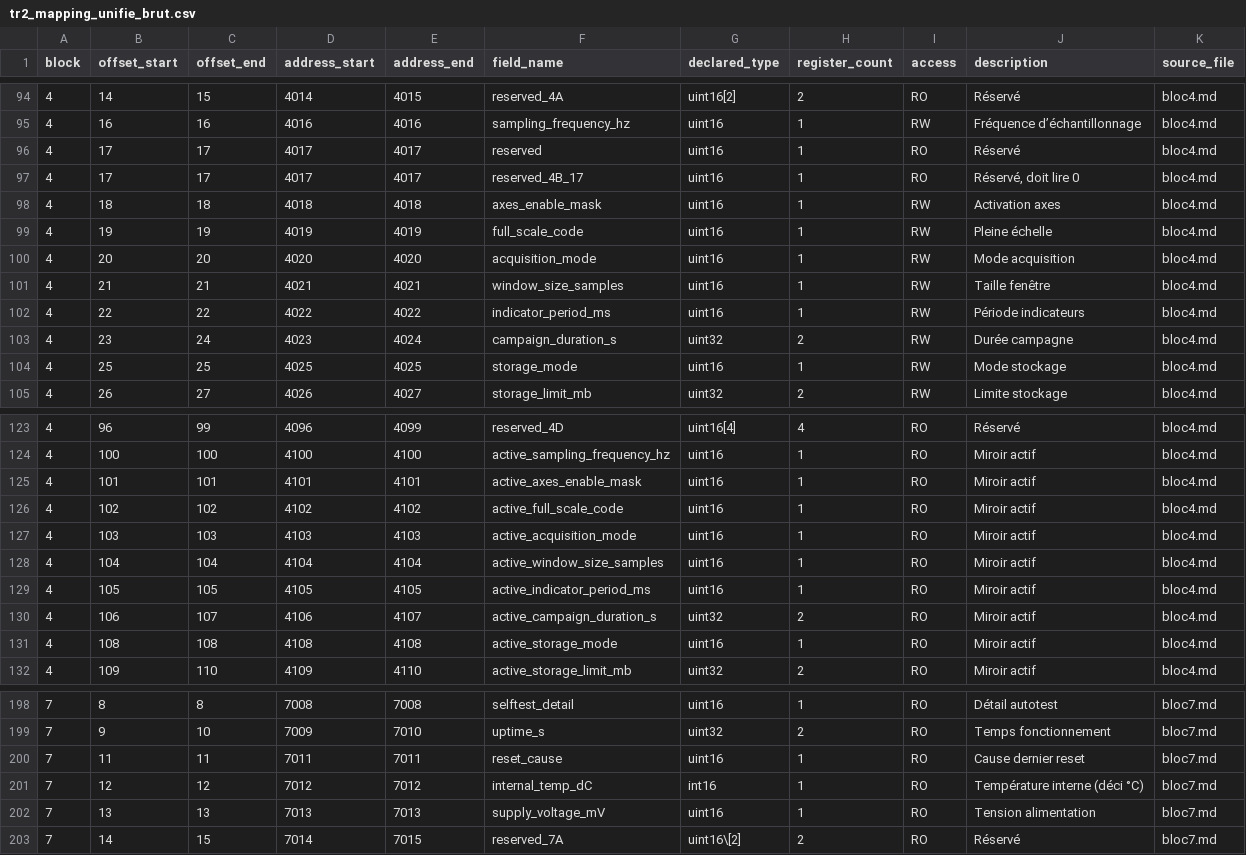
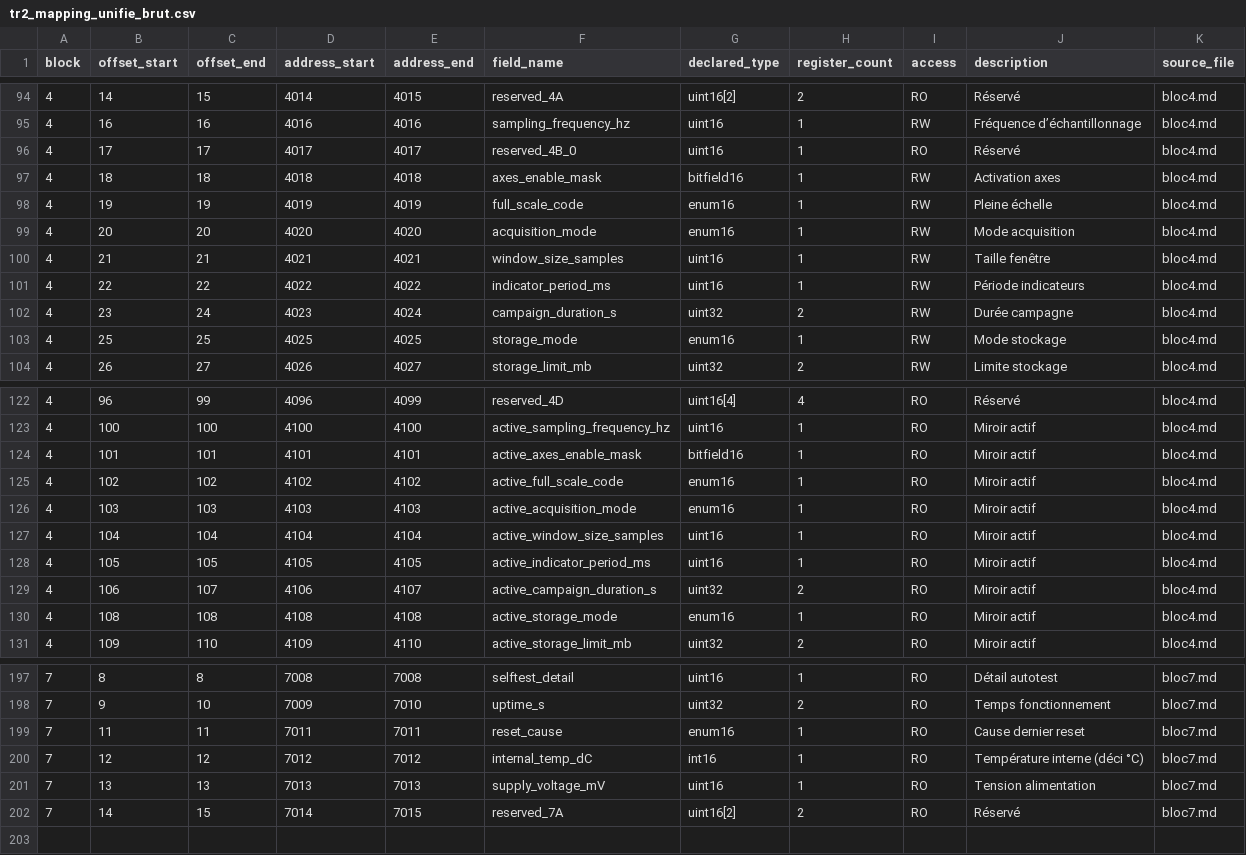
Before and after one commit to loloLR17/MSM_vibe, a CSV file: Modbus RTU/02_Validation/mapping_unifie/tr2_mapping_unifie_brut.csv, drawn as a sheet; only a part is shown, gaps mark what is left out; the diff covers the shown part only.

Commit message:
Align raw mapping with frozen Modbus V1

```diff
--- a/Modbus RTU/02_Validation/mapping_unifie/tr2_mapping_unifie_brut.csv
+++ b/Modbus RTU/02_Validation/mapping_unifie/tr2_mapping_unifie_brut.csv
@@ -95,7 +95,6 @@
 4,16,16,4016,4016,sampling_frequency_hz,uint16,1,RW,Fréquence d’échantillonnage,bloc4.md
-4,17,17,4017,4017,reserved,uint16,1,RO,Réservé,bloc4.md
-4,17,17,4017,4017,reserved_4B_17,uint16,1,RO,"Réservé, doit lire 0",bloc4.md
-4,18,18,4018,4018,axes_enable_mask,uint16,1,RW,Activation axes,bloc4.md
-4,19,19,4019,4019,full_scale_code,uint16,1,RW,Pleine échelle,bloc4.md
-4,20,20,4020,4020,acquisition_mode,uint16,1,RW,Mode acquisition,bloc4.md
+4,17,17,4017,4017,reserved_4B_0,uint16,1,RO,Réservé,bloc4.md
+4,18,18,4018,4018,axes_enable_mask,bitfield16,1,RW,Activation axes,bloc4.md
+4,19,19,4019,4019,full_scale_code,enum16,1,RW,Pleine échelle,bloc4.md
+4,20,20,4020,4020,acquisition_mode,enum16,1,RW,Mode acquisition,bloc4.md
 4,21,21,4021,4021,window_size_samples,uint16,1,RW,Taille fenêtre,bloc4.md
@@ -103,3 +102,3 @@
 4,23,24,4023,4024,campaign_duration_s,uint32,2,RW,Durée campagne,bloc4.md
-4,25,25,4025,4025,storage_mode,uint16,1,RW,Mode stockage,bloc4.md
+4,25,25,4025,4025,storage_mode,enum16,1,RW,Mode stockage,bloc4.md
 4,26,27,4026,4027,storage_limit_mb,uint32,2,RW,Limite stockage,bloc4.md
@@ -124,5 +123,5 @@
 4,100,100,4100,4100,active_sampling_frequency_hz,uint16,1,RO,Miroir actif,bloc4.md
-4,101,101,4101,4101,active_axes_enable_mask,uint16,1,RO,Miroir actif,bloc4.md
-4,102,102,4102,4102,active_full_scale_code,uint16,1,RO,Miroir actif,bloc4.md
-4,103,103,4103,4103,active_acquisition_mode,uint16,1,RO,Miroir actif,bloc4.md
+4,101,101,4101,4101,active_axes_enable_mask,bitfield16,1,RO,Miroir actif,bloc4.md
+4,102,102,4102,4102,active_full_scale_code,enum16,1,RO,Miroir actif,bloc4.md
+4,103,103,4103,4103,active_acquisition_mode,enum16,1,RO,Miroir actif,bloc4.md
 4,104,104,4104,4104,active_window_size_samples,uint16,1,RO,Miroir actif,bloc4.md
@@ -130,3 +129,3 @@
 4,106,107,4106,4107,active_campaign_duration_s,uint32,2,RO,Miroir actif,bloc4.md
-4,108,108,4108,4108,active_storage_mode,uint16,1,RO,Miroir actif,bloc4.md
+4,108,108,4108,4108,active_storage_mode,enum16,1,RO,Miroir actif,bloc4.md
 4,109,110,4109,4110,active_storage_limit_mb,uint32,2,RO,Miroir actif,bloc4.md
@@ -199,5 +198,5 @@
 7,9,10,7009,7010,uptime_s,uint32,2,RO,Temps fonctionnement,bloc7.md
-7,11,11,7011,7011,reset_cause,uint16,1,RO,Cause dernier reset,bloc7.md
+7,11,11,7011,7011,reset_cause,enum16,1,RO,Cause dernier reset,bloc7.md
 7,12,12,7012,7012,internal_temp_dC,int16,1,RO,Température interne (déci °C),bloc7.md
 7,13,13,7013,7013,supply_voltage_mV,uint16,1,RO,Tension alimentation,bloc7.md
-7,14,15,7014,7015,reserved_7A,uint16\[2],2,RO,Réservé,bloc7.md
+7,14,15,7014,7015,reserved_7A,uint16[2],2,RO,Réservé,bloc7.md
```
Also changed, not shown: 4 edited cells elsewhere in this file.
